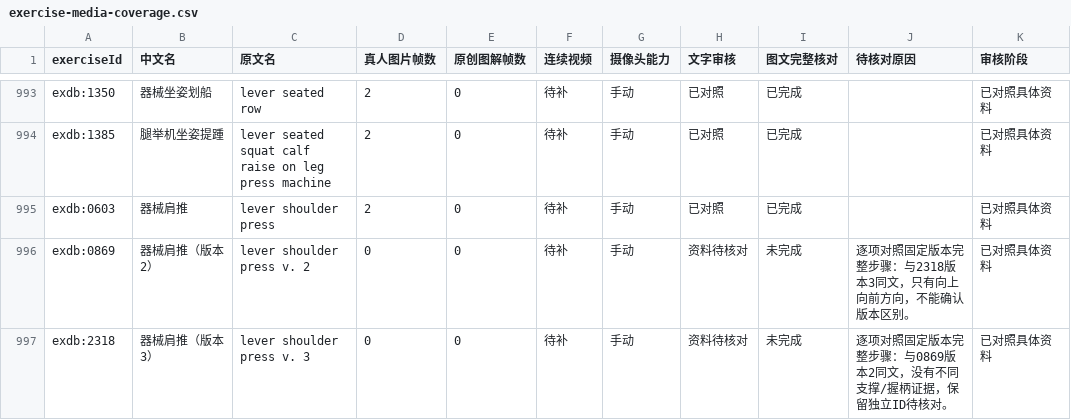
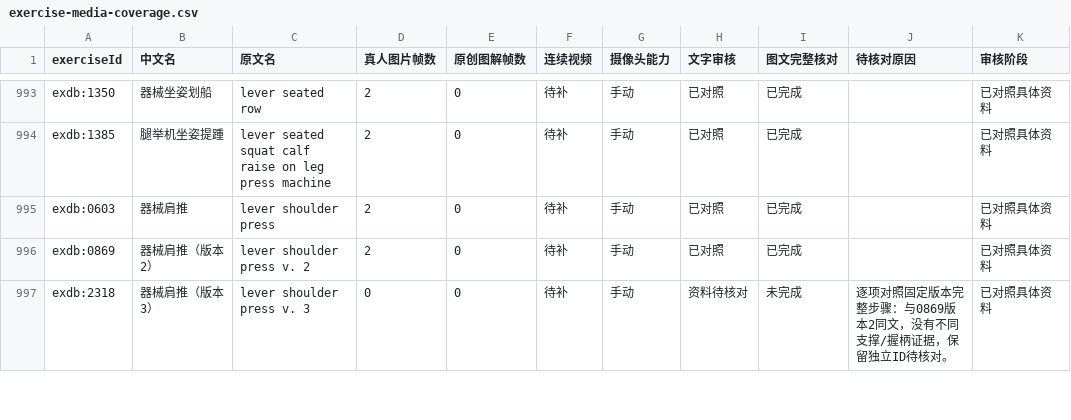
Before and after one commit to xuzerui6/MoveMate, a CSV file: docs/exercise-media-coverage.csv, drawn as a sheet; only a part is shown, gaps mark what is left out; the diff covers the shown part only.

```diff
--- a/docs/exercise-media-coverage.csv
+++ b/docs/exercise-media-coverage.csv
@@ -995,3 +995,3 @@
 "exdb:0603","器械肩推","lever shoulder press","2","0","待补","手动","已对照","已完成","","已对照具体资料"
-"exdb:0869","器械肩推（版本2）","lever shoulder press v. 2","0","0","待补","手动","资料待核对","未完成","逐项对照固定版本完整步骤：与2318版本3同文，只有向上向前方向，不能确认版本区别。","已对照具体资料"
+"exdb:0869","器械肩推（版本2）","lever shoulder press v. 2","2","0","待补","手动","已对照","已完成","","已对照具体资料"
 "exdb:2318","器械肩推（版本3）","lever shoulder press v. 3","0","0","待补","手动","资料待核对","未完成","逐项对照固定版本完整步骤：与0869版本2同文，没有不同支撑/握柄证据，保留独立ID待核对。","已对照具体资料"
```
Also changed, not shown: 28 edited cells elsewhere in this file, docs/exercise-media-missing.csv, 34 other files.
